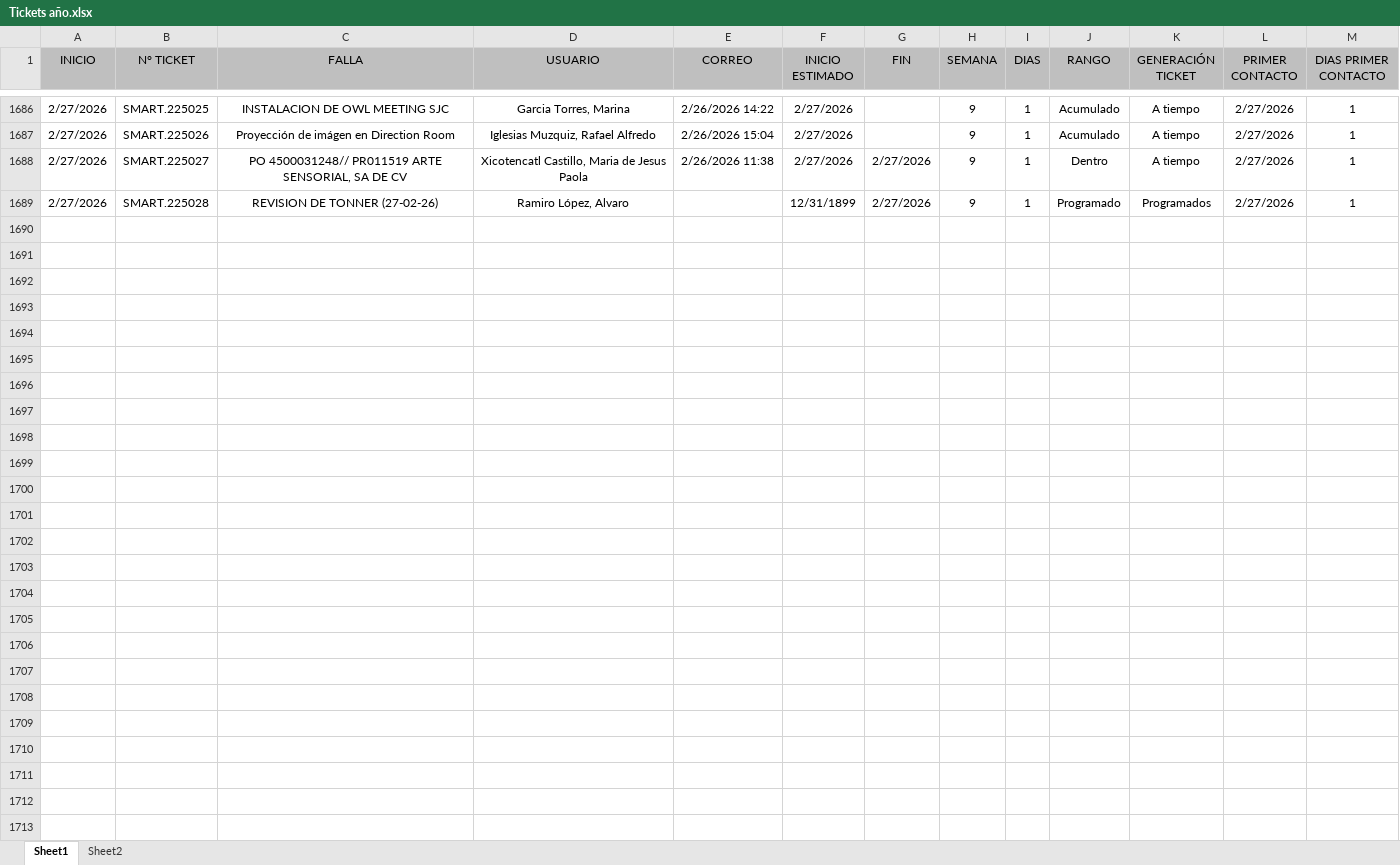
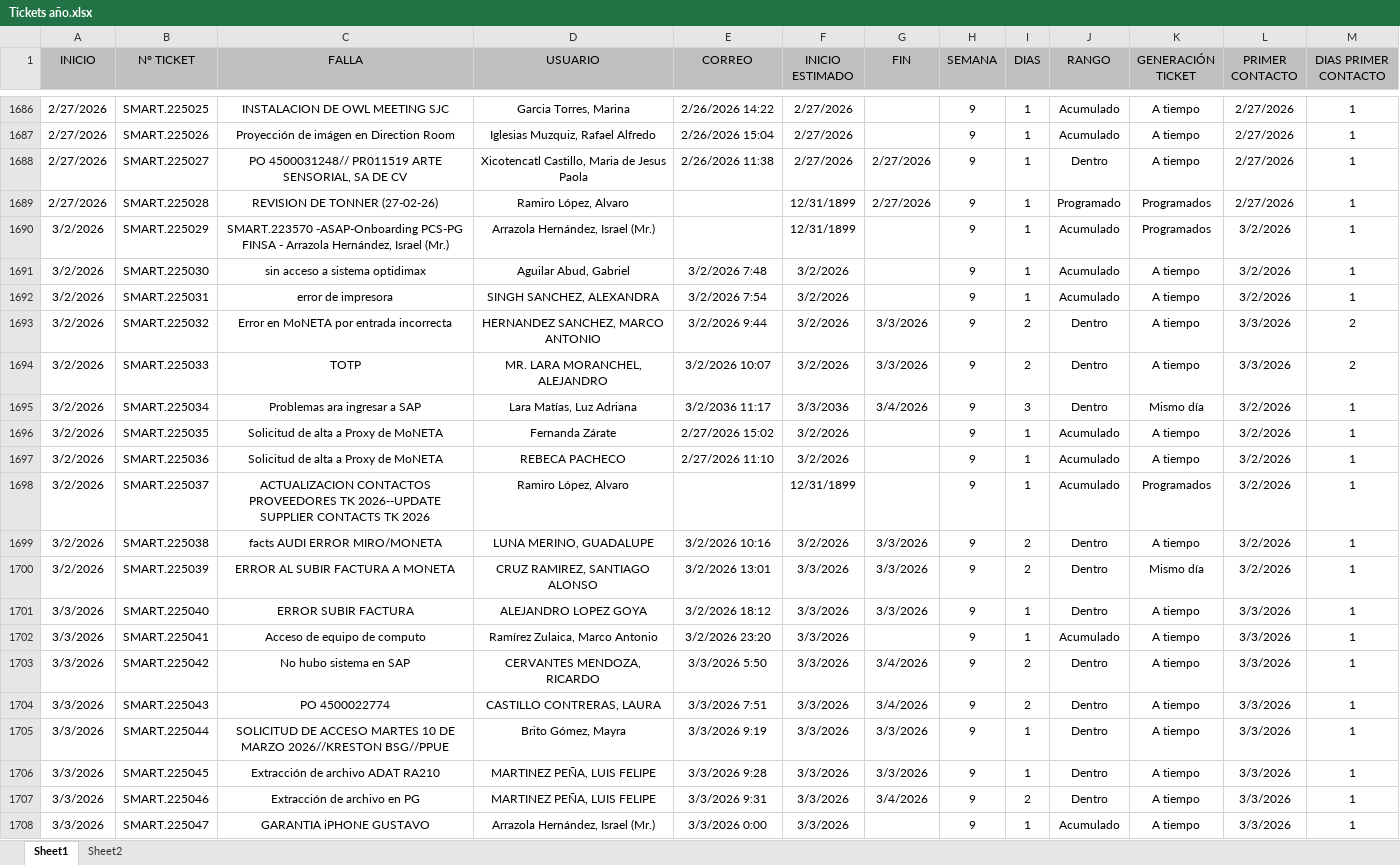
Before and after one commit to Dannap7337/Reporte-mensual, an Excel workbook: Tickets año.xlsx, sheet Sheet1, drawn as a sheet; only a part is shown, gaps mark what is left out; values as stored, in another font and other column widths than the file's, no borders; conditional formats and table styles not drawn; the diff covers the shown part only; the diff names each change by its address in the sheet, - before the commit and + after, or states it on an @@ line.

Commit message:
Update february

```diff
--- a/Tickets año.xlsx (sheet Sheet1)
+++ b/Tickets año.xlsx (sheet Sheet1)
+row 1690: 3/2/2026 | SMART.225029 | SMART.223570 -ASAP-Onboarding PCS-PG FINSA - Arrazola Hernández, Israel (Mr.) | Arrazola Hernández, Israel (Mr.) |  | 12/31/1899 |  | 9 | 1 | Acumulado | Programados | 3/2/2026 | 1
+row 1691: 3/2/2026 | SMART.225030 | sin acceso a sistema optidimax | Aguilar Abud, Gabriel | 3/2/2026 7:48 | 3/2/2026 |  | 9 | 1 | Acumulado | A tiempo | 3/2/2026 | 1
+row 1692: 3/2/2026 | SMART.225031 | error de impresora | SINGH SANCHEZ, ALEXANDRA | 3/2/2026 7:54 | 3/2/2026 |  | 9 | 1 | Acumulado | A tiempo | 3/2/2026 | 1
+row 1693: 3/2/2026 | SMART.225032 | Error en MoNETA por entrada incorrecta | HERNANDEZ SANCHEZ, MARCO ANTONIO | 3/2/2026 9:44 | 3/2/2026 | 3/3/2026 | 9 | 2 | Dentro | A tiempo | 3/3/2026 | 2
+row 1694: 3/2/2026 | SMART.225033 | TOTP | MR. LARA MORANCHEL, ALEJANDRO | 3/2/2026 10:07 | 3/2/2026 | 3/3/2026 | 9 | 2 | Dentro | A tiempo | 3/3/2026 | 2
+row 1695: 3/2/2026 | SMART.225034 | Problemas ara ingresar a SAP | Lara Matías, Luz Adriana | 3/2/2036 11:17 | 3/3/2036 | 3/4/2026 | 9 | 3 | Dentro | Mismo día | 3/2/2026 | 1
+row 1696: 3/2/2026 | SMART.225035 | Solicitud de alta a Proxy de MoNETA | Fernanda Zárate | 2/27/2026 15:02 | 3/2/2026 |  | 9 | 1 | Acumulado | A tiempo | 3/2/2026 | 1
+row 1697: 3/2/2026 | SMART.225036 | Solicitud de alta a Proxy de MoNETA | REBECA PACHECO | 2/27/2026 11:10 | 3/2/2026 |  | 9 | 1 | Acumulado | A tiempo | 3/2/2026 | 1
+row 1698: 3/2/2026 | SMART.225037 | ACTUALIZACION CONTACTOS PROVEEDORES TK 2026--UPDATE SUPPLIER CONTACTS TK 2026 | Ramiro López, Alvaro |  | 12/31/1899 |  | 9 | 1 | Acumulado | Programados | 3/2/2026 | 1
+row 1699: 3/2/2026 | SMART.225038 | facts AUDI ERROR MIRO/MONETA | LUNA MERINO, GUADALUPE | 3/2/2026 10:16 | 3/2/2026 | 3/3/2026 | 9 | 2 | Dentro | A tiempo | 3/2/2026 | 1
+row 1700: 3/2/2026 | SMART.225039 | ERROR AL SUBIR FACTURA A MONETA | CRUZ RAMIREZ, SANTIAGO ALONSO | 3/2/2026 13:01 | 3/3/2026 | 3/3/2026 | 9 | 2 | Dentro | Mismo día | 3/2/2026 | 1
+row 1701: 3/3/2026 | SMART.225040 | ERROR SUBIR FACTURA | ALEJANDRO LOPEZ GOYA | 3/2/2026 18:12 | 3/3/2026 | 3/3/2026 | 9 | 1 | Dentro | A tiempo | 3/3/2026 | 1
+row 1702: 3/3/2026 | SMART.225041 | Acceso de equipo de computo | Ramírez Zulaica, Marco Antonio | 3/2/2026 23:20 | 3/3/2026 |  | 9 | 1 | Acumulado | A tiempo | 3/3/2026 | 1
+row 1703: 3/3/2026 | SMART.225042 | No hubo sistema en SAP | CERVANTES MENDOZA, RICARDO | 3/3/2026 5:50 | 3/3/2026 | 3/4/2026 | 9 | 2 | Dentro | A tiempo | 3/3/2026 | 1
+row 1704: 3/3/2026 | SMART.225043 | PO 4500022774 | CASTILLO CONTRERAS, LAURA | 3/3/2026 7:51 | 3/3/2026 | 3/4/2026 | 9 | 2 | Dentro | A tiempo | 3/3/2026 | 1
+row 1705: 3/3/2026 | SMART.225044 | SOLICITUD DE ACCESO MARTES 10 DE MARZO 2026//KRESTON BSG//PPUE | Brito Gómez, Mayra | 3/3/2026 9:19 | 3/3/2026 | 3/3/2026 | 9 | 1 | Dentro | A tiempo | 3/3/2026 | 1
+row 1706: 3/3/2026 | SMART.225045 | Extracción de archivo ADAT RA210 | MARTINEZ PEÑA, LUIS FELIPE | 3/3/2026 9:28 | 3/3/2026 | 3/3/2026 | 9 | 1 | Dentro | A tiempo | 3/3/2026 | 1
+row 1707: 3/3/2026 | SMART.225046 | Extracción de archivo en PG | MARTINEZ PEÑA, LUIS FELIPE | 3/3/2026 9:31 | 3/3/2026 | 3/4/2026 | 9 | 2 | Dentro | A tiempo | 3/3/2026 | 1
+row 1708: 3/3/2026 | SMART.225047 | GARANTIA iPHONE GUSTAVO | Arrazola Hernández, Israel (Mr.) | 3/3/2026 0:00 | 3/3/2026 |  | 9 | 1 | Acumulado | A tiempo | 3/3/2026 | 1
```
Also changed, not shown: 35 added rows and 66 edited cells elsewhere in this sheet.
